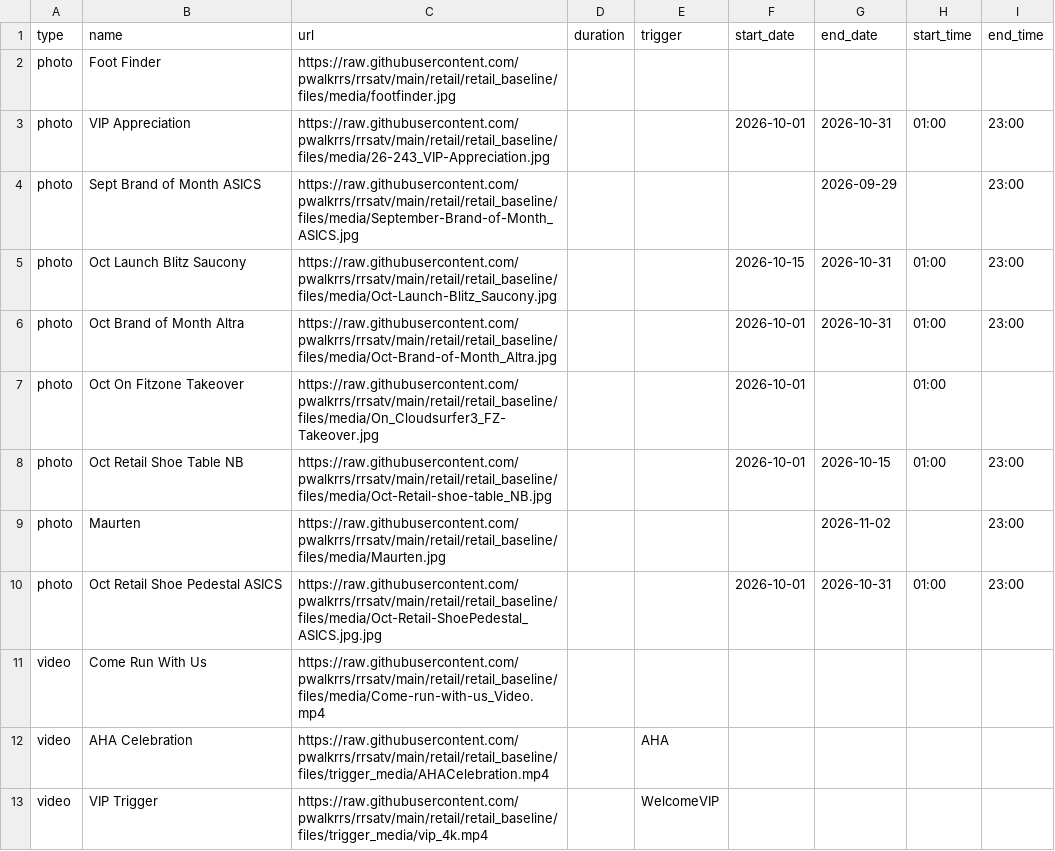
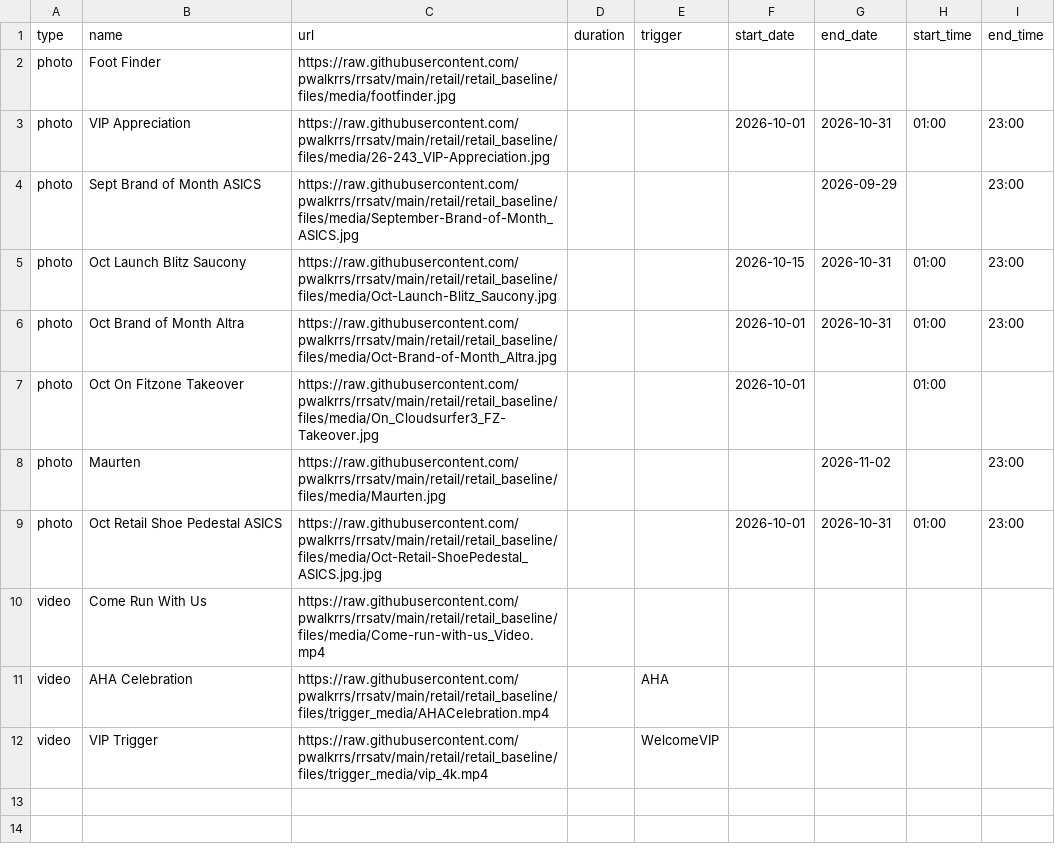
Before and after one commit to pwalkrrs/rrsatv, a CSV file: retail/retail_baseline/csv/pupcast/production.csv, drawn as a sheet.

Commit message:
Update production.csv

```diff
--- a/retail/retail_baseline/csv/pupcast/production.csv
+++ b/retail/retail_baseline/csv/pupcast/production.csv
@@ -7,3 +7,2 @@ photo,Oct Brand of Month Altra,https://raw.githubusercontent.com/pwalkrrs/rrsatv
 photo,Oct On Fitzone Takeover,https://raw.githubusercontent.com/pwalkrrs/rrsatv/main/retail/retail_baseline/files/media/On_Cloudsurfer3_FZ-Takeover.jpg,,,2026-10-01,,01:00,
-photo,Oct Retail Shoe Table NB,https://raw.githubusercontent.com/pwalkrrs/rrsatv/main/retail/retail_baseline/files/media/Oct-Retail-shoe-table_NB.jpg,,,2026-10-01,2026-10-15,01:00,23:00
 photo,Maurten,https://raw.githubusercontent.com/pwalkrrs/rrsatv/main/retail/retail_baseline/files/media/Maurten.jpg,,,,2026-11-02,,23:00
```
